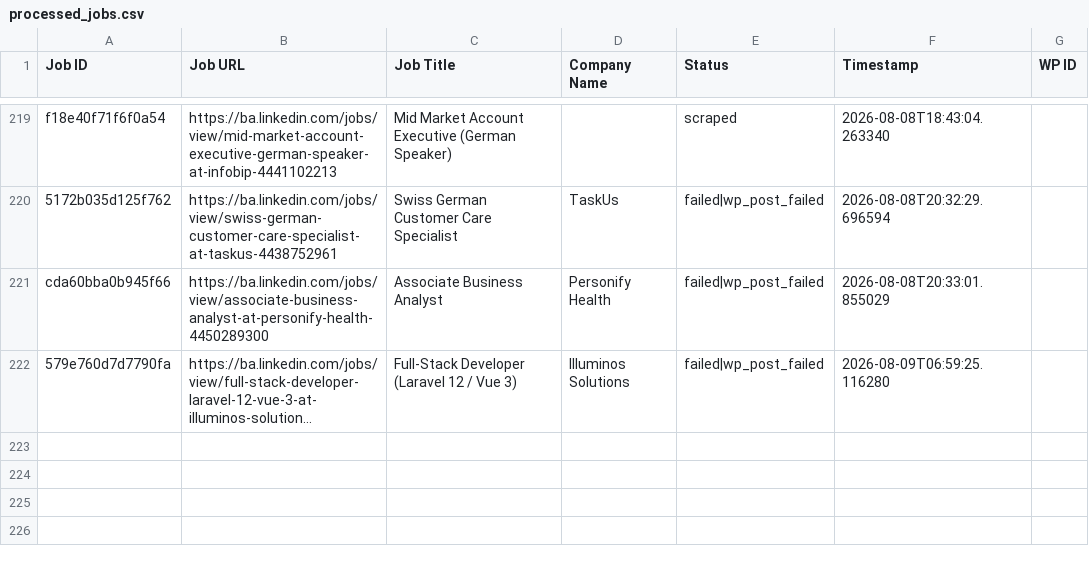
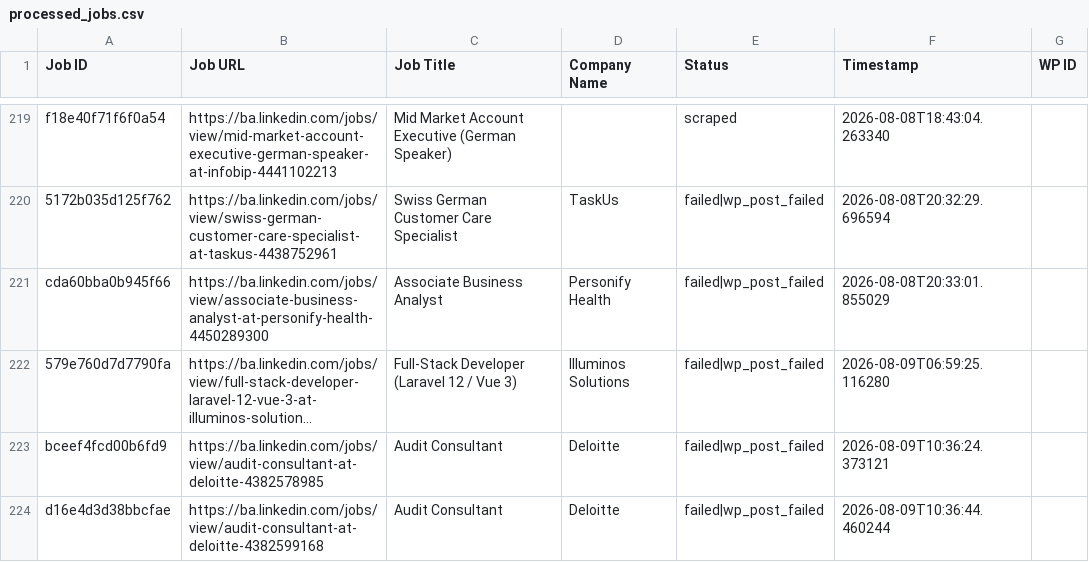
Before and after one commit to mimusdesign/ba, a CSV file: processed_jobs.csv, drawn as a sheet; only a part is shown, gaps mark what is left out; long unchanged cells end in …; the diff names each change by its address in the sheet, - before the commit and + after, or states it on an @@ line.

```diff
--- a/processed_jobs.csv
+++ b/processed_jobs.csv
+row 223: bceef4fcd00b6fd9 | https://ba.linkedin.com/jobs/view/audit-consultant-at-deloitte-4382578985 | Audit Consultant | Deloitte | failed|wp_post_failed | 2026-08-09T10:36:24.373121
+row 224: d16e4d3d38bbcfae | https://ba.linkedin.com/jobs/view/audit-consultant-at-deloitte-4382599168 | Audit Consultant | Deloitte | failed|wp_post_failed | 2026-08-09T10:36:44.460244
```
